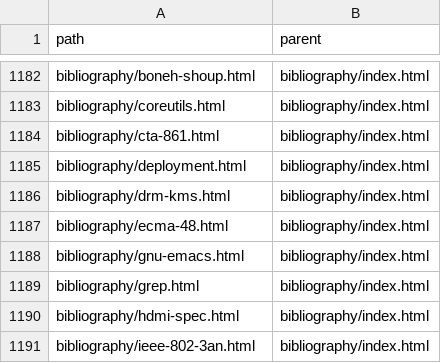
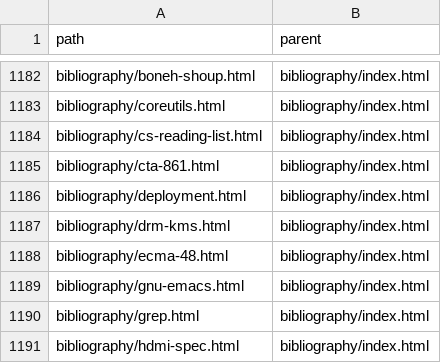
Before and after one commit to greenermoose/tam, a TSV file: knowledge/index.parents.tsv, drawn as a sheet; only a part is shown, gaps mark what is left out; the shorter side is filled out with more unchanged rows.

```diff
--- a/knowledge/index.parents.tsv
+++ b/knowledge/index.parents.tsv
@@ -1183,2 +1183,3 @@ bibliography/boneh-shoup.html	bibliography/index.html
 bibliography/coreutils.html	bibliography/index.html
+bibliography/cs-reading-list.html	bibliography/index.html
 bibliography/cta-861.html	bibliography/index.html
```
Also changed, not shown: knowledge/index.kinds.tsv, knowledge/index.tsv, 2 other files.
